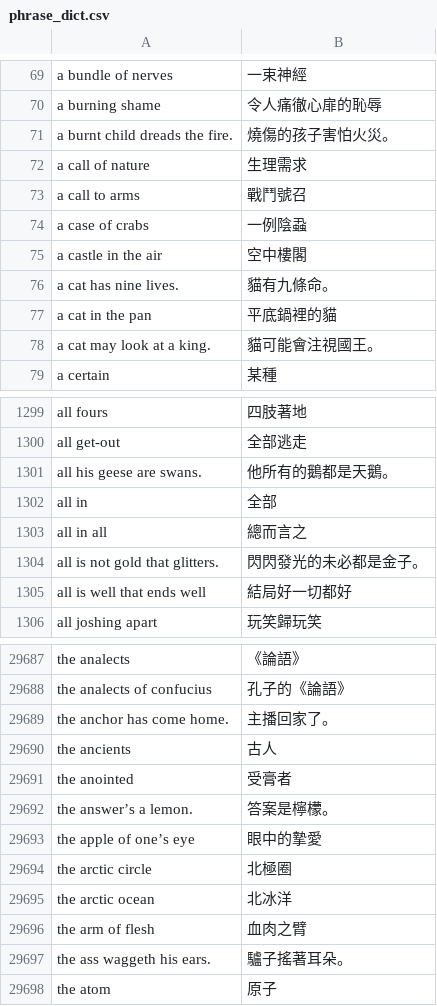
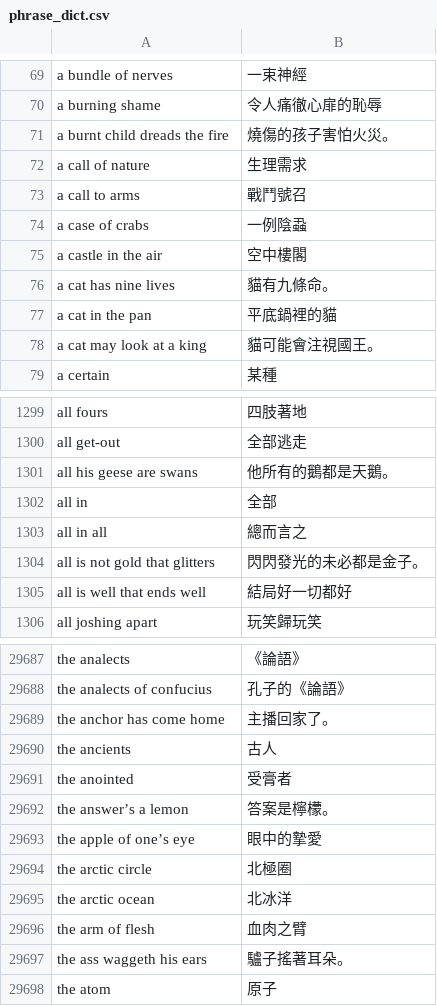
Before and after one commit to gaozhanting/perch_data_resources, a CSV file: zh-TW/phrase_dict.csv, drawn as a sheet; only a part is shown, gaps mark what is left out; the diff covers the shown part only.

```diff
--- a/zh-TW/phrase_dict.csv
+++ b/zh-TW/phrase_dict.csv
@@ -70,3 +70,3 @@ a bundle of nerves,一束神經
 a burning shame,令人痛徹心扉的恥辱
-a burnt child dreads the fire.,燒傷的孩子害怕火災。
+a burnt child dreads the fire,燒傷的孩子害怕火災。
 a call of nature,生理需求
@@ -75,5 +75,5 @@ a case of crabs,一例陰蝨
 a castle in the air,空中樓閣
-a cat has nine lives.,貓有九條命。
+a cat has nine lives,貓有九條命。
 a cat in the pan,平底鍋裡的貓
-a cat may look at a king.,貓可能會注視國王。
+a cat may look at a king,貓可能會注視國王。
 a certain,某種
@@ -1300,6 +1300,6 @@ all fours,四肢著地
 all get-out,全部逃走
-all his geese are swans.,他所有的鵝都是天鵝。
+all his geese are swans,他所有的鵝都是天鵝。
 all in,全部
 all in all,總而言之
-all is not gold that glitters.,閃閃發光的未必都是金子。
+all is not gold that glitters,閃閃發光的未必都是金子。
 all is well that ends well,結局好一切都好
@@ -29688,6 +29688,6 @@ the analects,《論語》
 the analects of confucius,孔子的《論語》
-the anchor has come home.,主播回家了。
+the anchor has come home,主播回家了。
 the ancients,古人
 the anointed,受膏者
-the answer’s a lemon.,答案是檸檬。
+the answer’s a lemon,答案是檸檬。
 the apple of one’s eye,眼中的摯愛
@@ -29696,3 +29696,3 @@ the arctic ocean,北冰洋
 the arm of flesh,血肉之臂
-the ass waggeth his ears.,驢子搖著耳朵。
+the ass waggeth his ears,驢子搖著耳朵。
 the atom,原子
```
Also changed, not shown: 173 edited cells elsewhere in this file, 1 other file.
